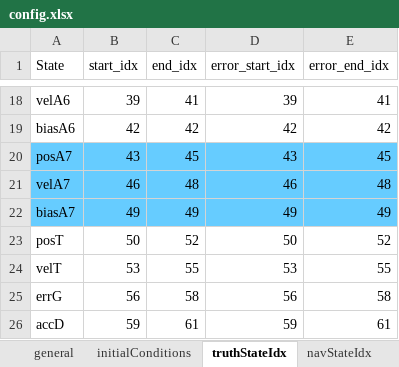
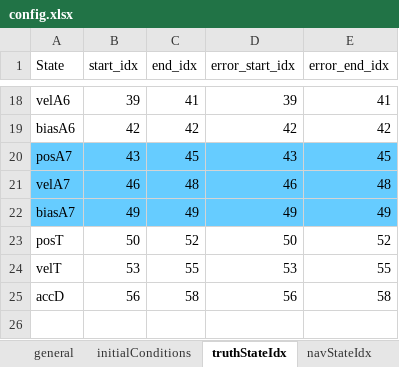
Before and after one commit to ZachMontgomery/Montgomery_SpaceDomainAwareness, an Excel workbook: config.xlsx, sheet truthStateIdx, drawn as a sheet; only a part is shown, gaps mark what is left out; values as stored, in another font and other column widths than the file's, no borders; the diff names each change by its address in the sheet, - before the commit and + after, or states it on an @@ line.

```diff
--- a/config.xlsx (sheet truthStateIdx)
+++ b/config.xlsx (sheet truthStateIdx)
-A25 (State): errG
+A25 (State): accD
-row 26: accD | 59 | 61 | 59 | 61
```
Also changed, not shown: sheet initialConditions, sheet errorInjection, sheet navStateIdx, sheet Constants, sheet general, 9 other files.
